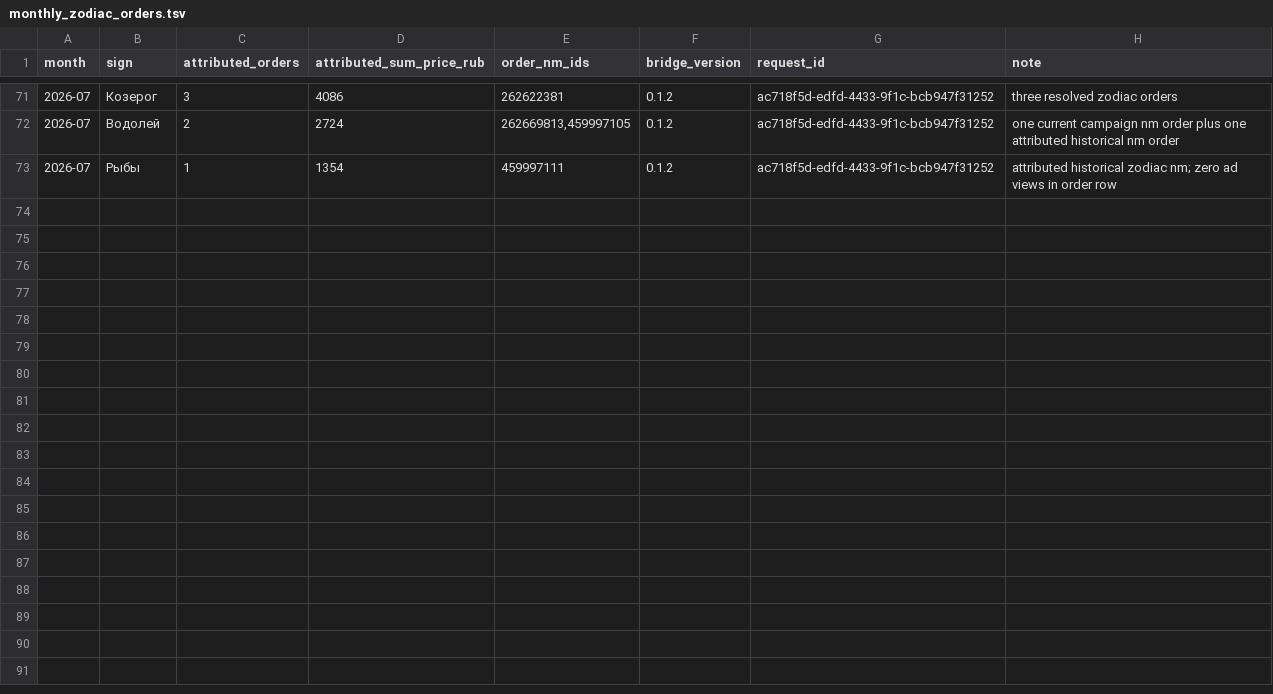
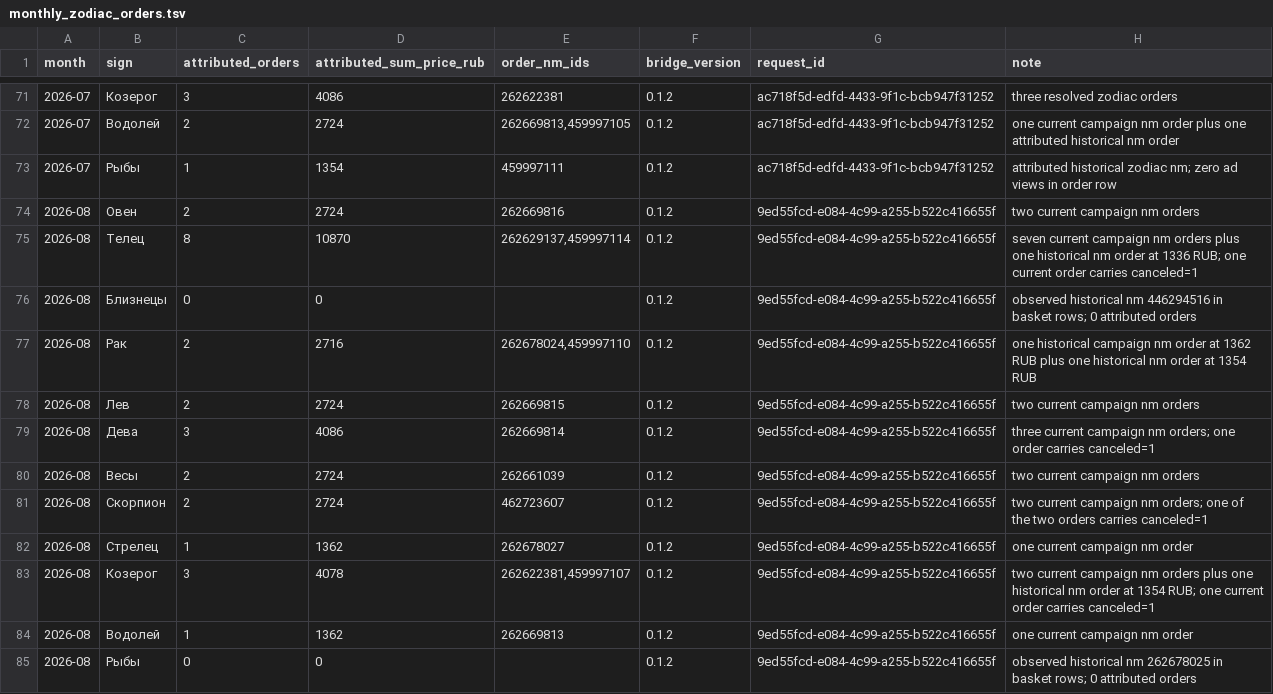
Before and after one commit to MaksimUnimax/blood_sand, a TSV file: продажи/статистика/wildberries/26225434/monthly_zodiac_orders.tsv, drawn as a sheet; only a part is shown, gaps mark what is left out.

Commit message:
Add August 2026 zodiac attribution matrix

```diff
--- a/продажи/статистика/wildberries/26225434/monthly_zodiac_orders.tsv
+++ b/продажи/статистика/wildberries/26225434/monthly_zodiac_orders.tsv
@@ -73 +73,13 @@ month	sign	attributed_orders	attributed_sum_price_rub	order_nm_ids	bridge_versio
 2026-07	Рыбы	1	1354	459997111	0.1.2	ac718f5d-edfd-4433-9f1c-bcb947f31252	attributed historical zodiac nm; zero ad views in order row
+2026-08	Овен	2	2724	262669816	0.1.2	9ed55fcd-e084-4c99-a255-b522c416655f	two current campaign nm orders
+2026-08	Телец	8	10870	262629137,459997114	0.1.2	9ed55fcd-e084-4c99-a255-b522c416655f	seven current campaign nm orders plus one historical nm order at 1336 RUB; one current order carries canceled=1
+2026-08	Близнецы	0	0		0.1.2	9ed55fcd-e084-4c99-a255-b522c416655f	observed historical nm 446294516 in basket rows; 0 attributed orders
+2026-08	Рак	2	2716	262678024,459997110	0.1.2	9ed55fcd-e084-4c99-a255-b522c416655f	one historical campaign nm order at 1362 RUB plus one historical nm order at 1354 RUB
+2026-08	Лев	2	2724	262669815	0.1.2	9ed55fcd-e084-4c99-a255-b522c416655f	two current campaign nm orders
+2026-08	Дева	3	4086	262669814	0.1.2	9ed55fcd-e084-4c99-a255-b522c416655f	three current campaign nm orders; one order carries canceled=1
+2026-08	Весы	2	2724	262661039	0.1.2	9ed55fcd-e084-4c99-a255-b522c416655f	two current campaign nm orders
+2026-08	Скорпион	2	2724	462723607	0.1.2	9ed55fcd-e084-4c99-a255-b522c416655f	two current campaign nm orders; one of the two orders carries canceled=1
+2026-08	Стрелец	1	1362	262678027	0.1.2	9ed55fcd-e084-4c99-a255-b522c416655f	one current campaign nm order
+2026-08	Козерог	3	4078	262622381,459997107	0.1.2	9ed55fcd-e084-4c99-a255-b522c416655f	two current campaign nm orders plus one historical nm order at 1354 RUB; one current order carries canceled=1
+2026-08	Водолей	1	1362	262669813	0.1.2	9ed55fcd-e084-4c99-a255-b522c416655f	one current campaign nm order
+2026-08	Рыбы	0	0		0.1.2	9ed55fcd-e084-4c99-a255-b522c416655f	observed historical nm 262678025 in basket rows; 0 attributed orders
```
